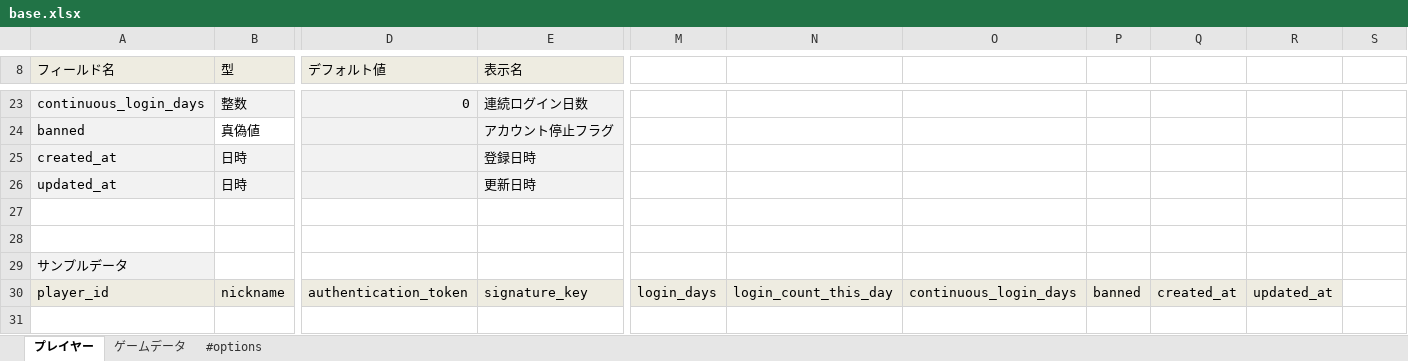
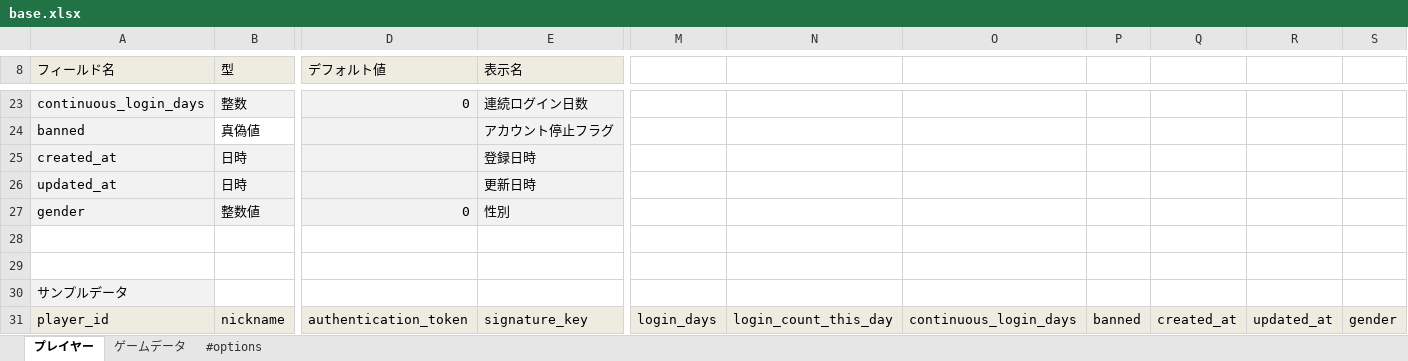
Before and after one commit to groovenauts/fontana_sample, an Excel workbook: app/seeds/base.xlsx, sheet プレイヤー, drawn as a sheet; only a part is shown, gaps mark what is left out; values as stored, in another font and other column widths than the file's, no borders; charts and pictures not drawn; addresses are those after the commit; rows hold the shown columns only; the diff names each change by its address in the sheet, - before the commit and + after, or states it on an @@ line.

Commit message:
[プレイヤ][add field] scenario_30

```diff
--- a/app/seeds/base.xlsx (sheet プレイヤー)
+++ b/app/seeds/base.xlsx (sheet プレイヤー)
+row 27: gender | 整数値 | 0 | 性別
-S31: (empty)
+S31: gender
-S31 fill: none
+S31 fill: #EEECE1
```
Also changed, not shown: charts or pictures.
